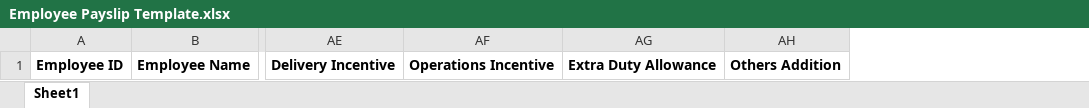
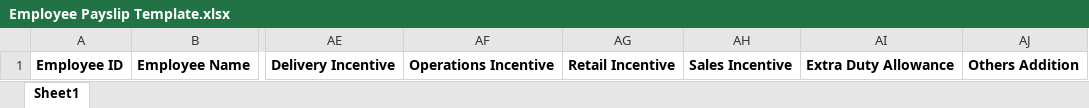
Before and after one commit to NajamNazar712/sonic, an Excel workbook: public/file/Employee Payslip Template.xlsx, sheet Sheet1, drawn as a sheet; only a part is shown, gaps mark what is left out; values as stored, in another font and other column widths than the file's, no borders; the diff names each change by its address in the sheet, - before the commit and + after, or states it on an @@ line.

Commit message:
changes

```diff
--- a/public/file/Employee Payslip Template.xlsx (sheet Sheet1)
+++ b/public/file/Employee Payslip Template.xlsx (sheet Sheet1)
+column AG, row 1: Retail Incentive
+column AH, row 1: Sales Incentive
```
